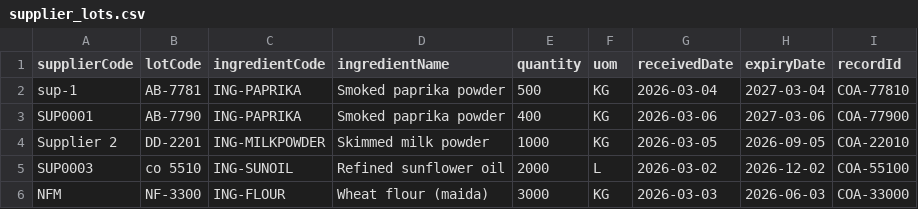
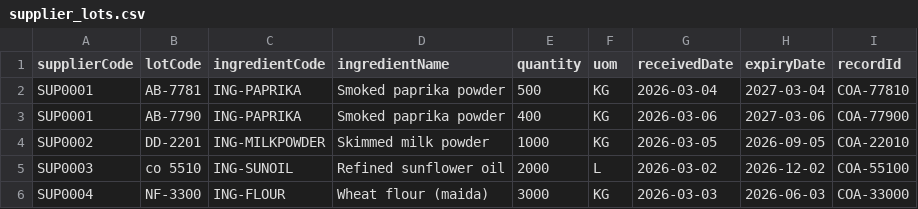
Before and after one commit to 14jyoo/CAP04-Food-Recall-Traceability, a CSV file: data-pipeline/data/ingestion/supplier_lots.csv, drawn as a sheet.

```diff
--- a/data-pipeline/data/ingestion/supplier_lots.csv
+++ b/data-pipeline/data/ingestion/supplier_lots.csv
@@ -1,6 +1,6 @@
 supplierCode,lotCode,ingredientCode,ingredientName,quantity,uom,receivedDate,expiryDate,recordId
-sup-1,AB-7781,ING-PAPRIKA,Smoked paprika powder,500,KG,2026-03-04,2027-03-04,COA-77810
+SUP0001,AB-7781,ING-PAPRIKA,Smoked paprika powder,500,KG,2026-03-04,2027-03-04,COA-77810
 SUP0001,AB-7790,ING-PAPRIKA,Smoked paprika powder,400,KG,2026-03-06,2027-03-06,COA-77900
-Supplier 2,DD-2201,ING-MILKPOWDER,Skimmed milk powder,1000,KG,2026-03-05,2026-09-05,COA-22010
+SUP0002,DD-2201,ING-MILKPOWDER,Skimmed milk powder,1000,KG,2026-03-05,2026-09-05,COA-22010
 SUP0003,co 5510,ING-SUNOIL,Refined sunflower oil,2000,L,2026-03-02,2026-12-02,COA-55100
-NFM,NF-3300,ING-FLOUR,Wheat flour (maida),3000,KG,2026-03-03,2026-06-03,COA-33000
+SUP0004,NF-3300,ING-FLOUR,Wheat flour (maida),3000,KG,2026-03-03,2026-06-03,COA-33000
```
Also changed, not shown: data-pipeline/data/ingestion/receipts.csv, data-pipeline/data/processed/goods_receipts_resolved.csv, 8 other files.
